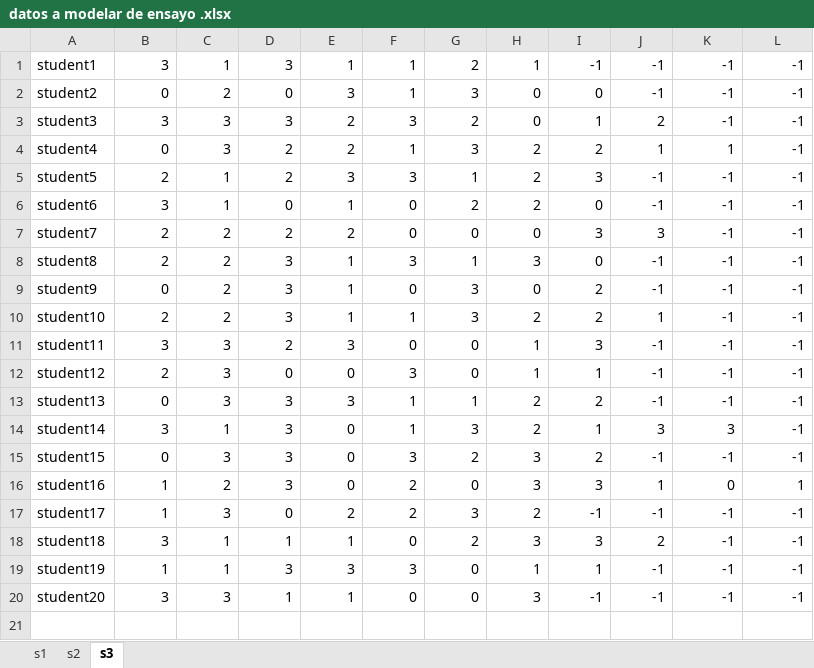
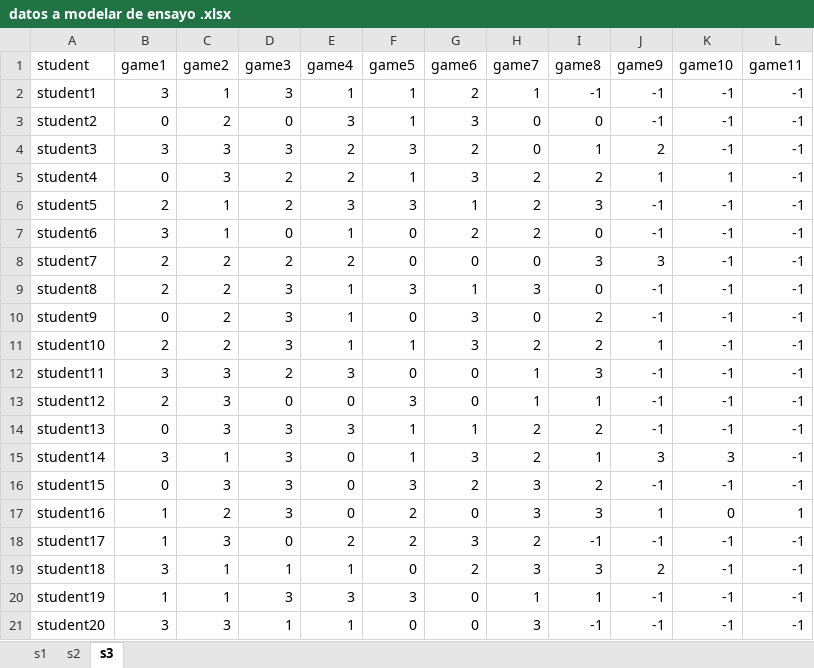
Before and after one commit to Baronco/data_text, an Excel workbook: datos a modelar de ensayo .xlsx, sheet s3, drawn as a sheet; values as stored, in another font and other column widths than the file's, no borders; conditional formats not drawn; the diff names each change by its address in the sheet, - before the commit and + after, or states it on an @@ line.

```diff
--- a/datos a modelar de ensayo .xlsx (sheet s3)
+++ b/datos a modelar de ensayo .xlsx (sheet s3)
+row 1: student | game1 | game2 | game3 | game4 | game5 | game6 | game7 | game8 | game9 | game10 | game11
```
Also changed, not shown: sheet s2, sheet s1.
